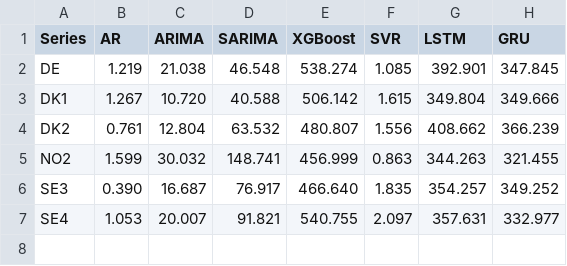
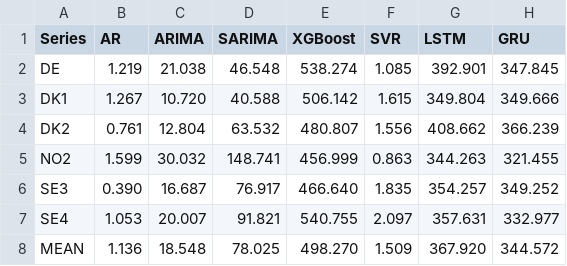
Before and after one commit to Timonflogo/EPF-Europe, a CSV file: Data/Time-compute-overall.csv, drawn as a sheet; the diff names each change by its address in the sheet, - before the commit and + after, or states it on an @@ line.

```diff
--- a/Data/Time-compute-overall.csv
+++ b/Data/Time-compute-overall.csv
+row 8: MEAN | 1.136 | 18.548 | 78.025 | 498.270 | 1.509 | 367.920 | 344.572
```
Also changed, not shown: Data/Metrics-all.csv, Data/test_eval_DE.csv, 7 other files.
